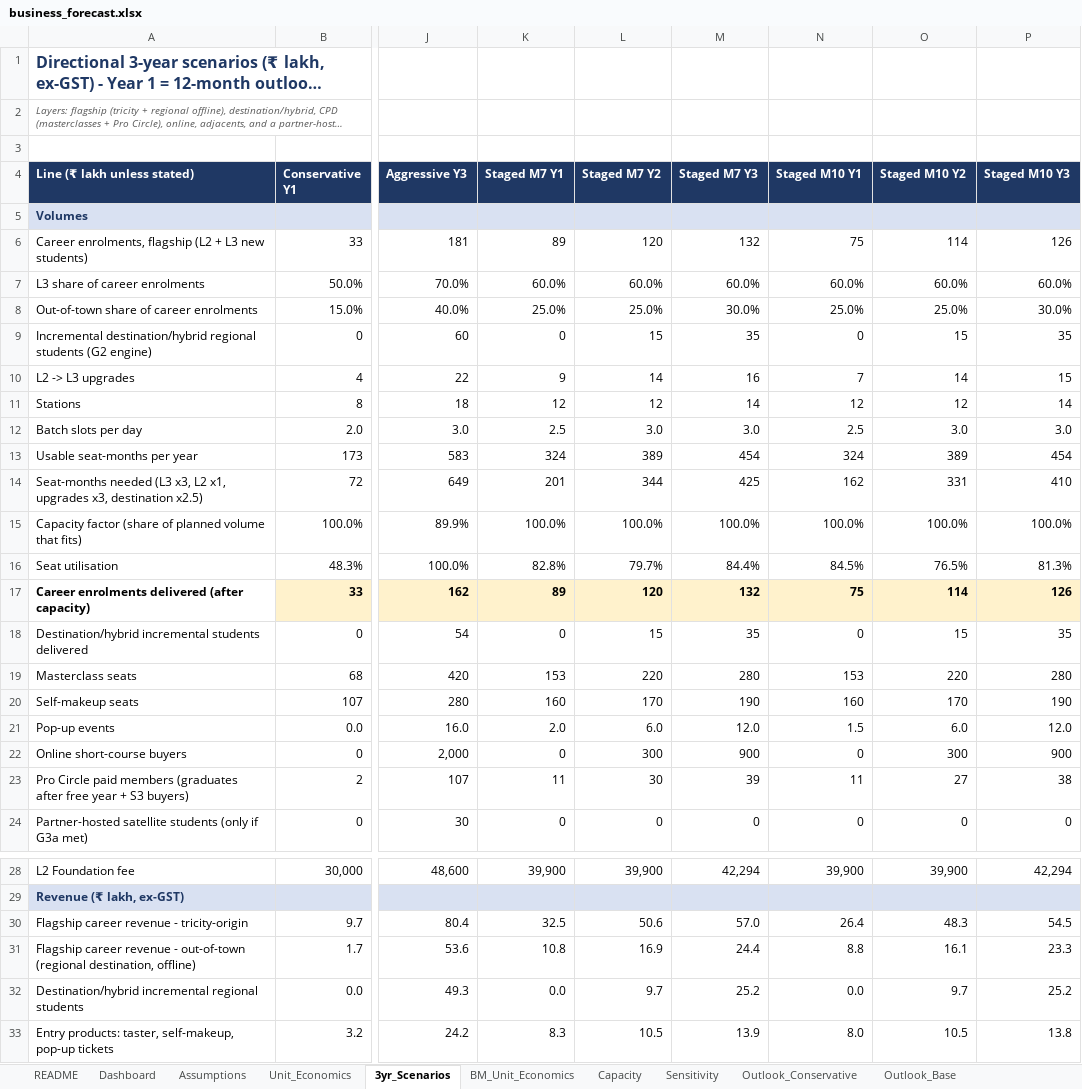
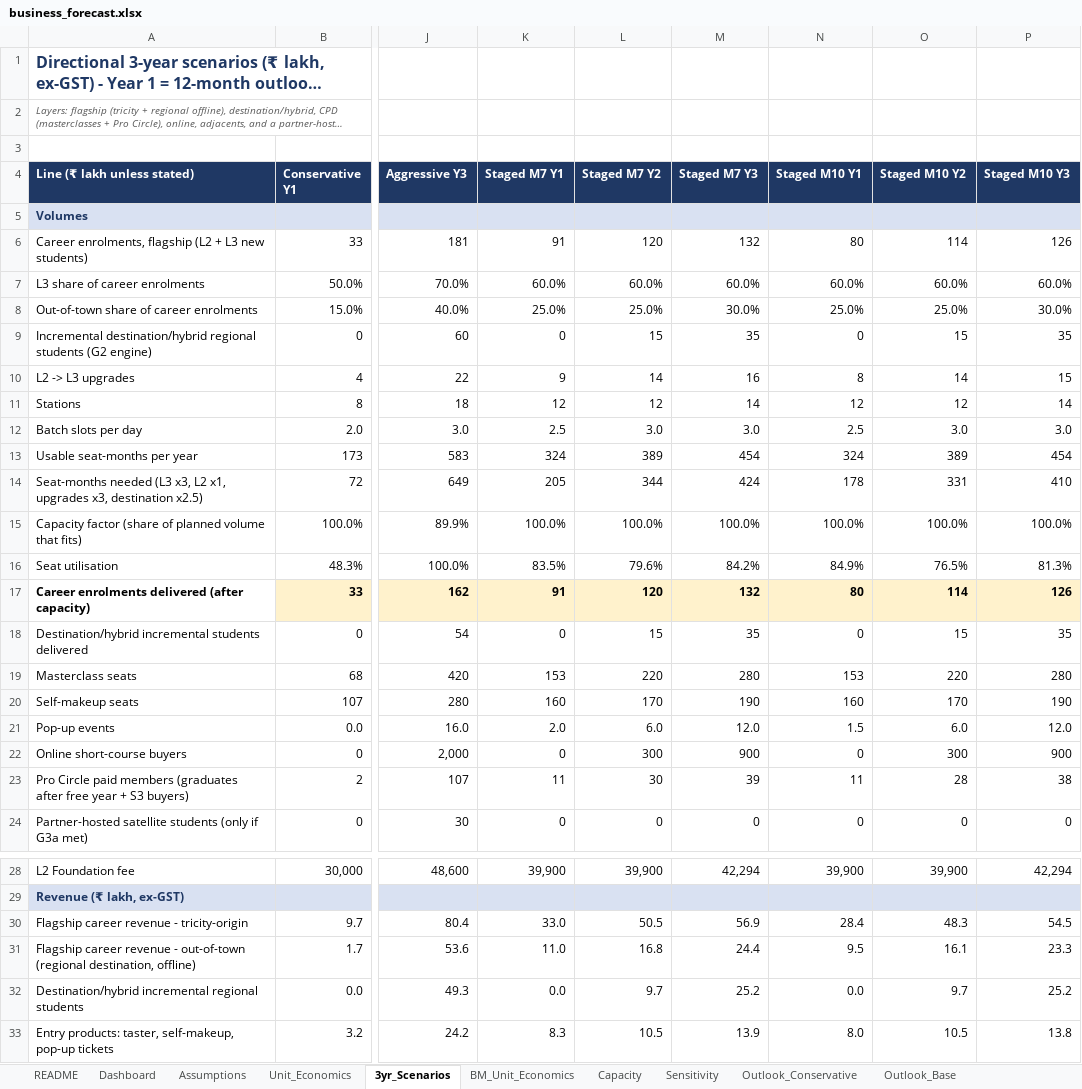
Before and after one commit to ravishchaaubey/apna-demo, an Excel workbook: priyanka_nanda_academy/economics/business_forecast.xlsx, sheet 3yr_Scenarios, drawn as a sheet; only a part is shown, gaps mark what is left out; long unchanged cells end in …; values as stored, in another font and other column widths than the file's, no borders; the diff covers the shown part only; the diff names each change by its address in the sheet, - before the commit and + after, or states it on an @@ line.

```diff
--- a/priyanka_nanda_academy/economics/business_forecast.xlsx (sheet 3yr_Scenarios)
+++ b/priyanka_nanda_academy/economics/business_forecast.xlsx (sheet 3yr_Scenarios)
-K6 (Staged M7 Y1): 89
+K6 (Staged M7 Y1): 91
-N6 (Staged M10 Y1): 75
+N6 (Staged M10 Y1): 80
-N10 (Staged M10 Y1): 7
+N10 (Staged M10 Y1): 8
-K14 (Staged M7 Y1): 201
+K14 (Staged M7 Y1): 205
-M14 (Staged M7 Y3): 425
+M14 (Staged M7 Y3): 424
-N14 (Staged M10 Y1): 162
+N14 (Staged M10 Y1): 178
-K16 (Staged M7 Y1): 82.8%
+K16 (Staged M7 Y1): 83.5%
-L16 (Staged M7 Y2): 79.7%
+L16 (Staged M7 Y2): 79.6%
-M16 (Staged M7 Y3): 84.4%
+M16 (Staged M7 Y3): 84.2%
-N16 (Staged M10 Y1): 84.5%
+N16 (Staged M10 Y1): 84.9%
-K17 (Staged M7 Y1): 89
+K17 (Staged M7 Y1): 91
-N17 (Staged M10 Y1): 75
+N17 (Staged M10 Y1): 80
-O23 (Staged M10 Y2): 27
+O23 (Staged M10 Y2): 28
-K30 (Staged M7 Y1): 32.5
+K30 (Staged M7 Y1): 33.0
-L30 (Staged M7 Y2): 50.6
+L30 (Staged M7 Y2): 50.5
-M30 (Staged M7 Y3): 57.0
+M30 (Staged M7 Y3): 56.9
-N30 (Staged M10 Y1): 26.4
+N30 (Staged M10 Y1): 28.4
-K31 (Staged M7 Y1): 10.8
+K31 (Staged M7 Y1): 11.0
-L31 (Staged M7 Y2): 16.9
+L31 (Staged M7 Y2): 16.8
-N31 (Staged M10 Y1): 8.8
+N31 (Staged M10 Y1): 9.5
```
Also changed, not shown: 65 edited cells elsewhere in this sheet, sheet Staged_G1M6, sheet Staged_G1M9, sheet Dashboard, sheet Assumptions, sheet Flex_gst_ontop, sheet Flex_conv_lo, 22 more sheets, formulas that keep their value, priyanka_nanda_academy/economics/funnel_economics.xlsx, priyanka_nanda_academy/economics/market_sizing_model.xlsx, 7 other files.
